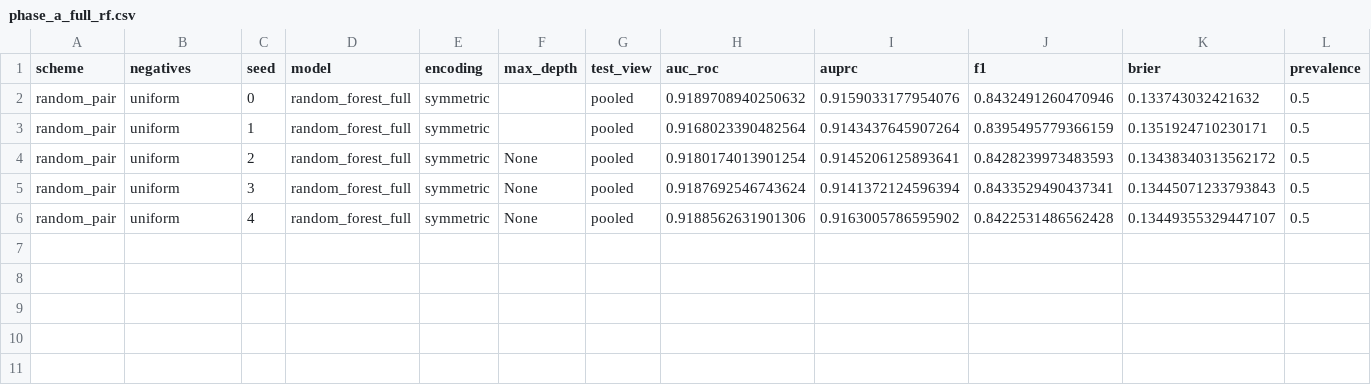
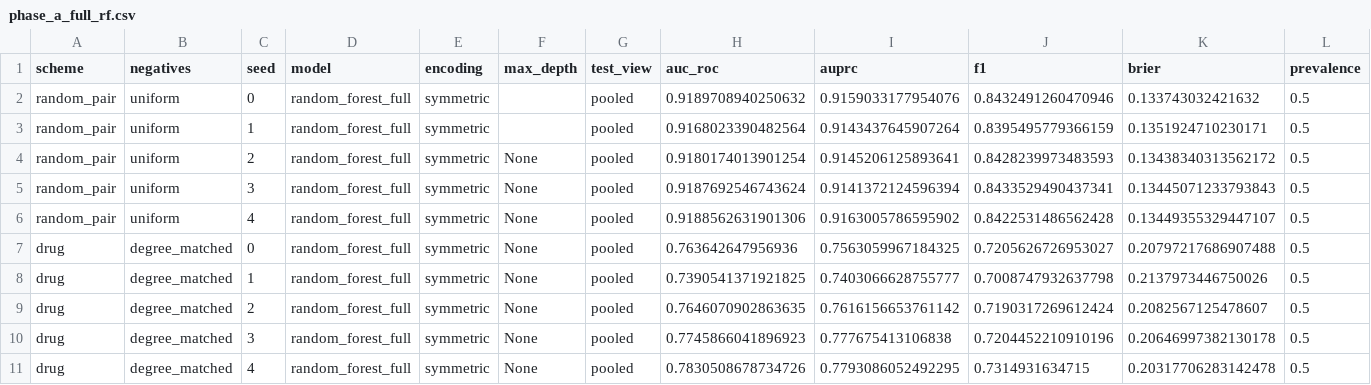
Before and after one commit to mametaeverzat014-cell/DDI-Net, a CSV file: reports/phase_a_full_rf.csv, drawn as a sheet; only a part is shown; rows hold the shown columns only; the diff names each change by its address in the sheet, - before the commit and + after, or states it on an @@ line.

```diff
--- a/reports/phase_a_full_rf.csv
+++ b/reports/phase_a_full_rf.csv
+row 7: drug | degree_matched | 0 | random_forest_full | symmetric | None | pooled | 0.763642647956936 | 0.7563059967184325 | 0.7205626726953027 | 0.20797217686907488 | 0.5
+row 8: drug | degree_matched | 1 | random_forest_full | symmetric | None | pooled | 0.7390541371921825 | 0.7403066628755777 | 0.7008747932637798 | 0.2137973446750026 | 0.5
+row 9: drug | degree_matched | 2 | random_forest_full | symmetric | None | pooled | 0.7646070902863635 | 0.7616156653761142 | 0.7190317269612424 | 0.2082567125478607 | 0.5
+row 10: drug | degree_matched | 3 | random_forest_full | symmetric | None | pooled | 0.7745866041896923 | 0.777675413106838 | 0.7204452210910196 | 0.20646997382130178 | 0.5
+row 11: drug | degree_matched | 4 | random_forest_full | symmetric | None | pooled | 0.7830508678734726 | 0.7793086052492295 | 0.7314931634715 | 0.20317706283142478 | 0.5
```
Also changed, not shown: 3 other files.
